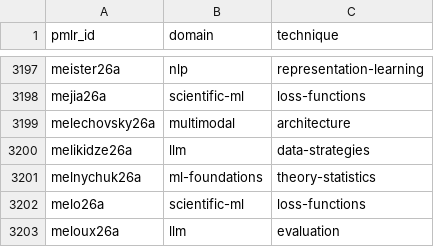
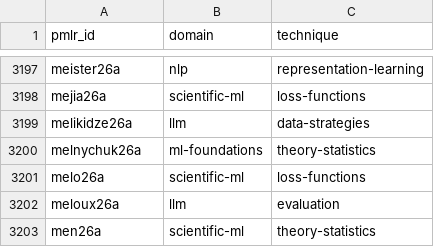
Before and after one commit to rascal-yang/Awesome-Research-Insights, a TSV file: conferences/icml-2026/classification.tsv, drawn as a sheet; only a part is shown, gaps mark what is left out; the shorter side is filled out with more unchanged rows.

```diff
--- a/conferences/icml-2026/classification.tsv
+++ b/conferences/icml-2026/classification.tsv
@@ -3198,3 +3198,2 @@ meister26a	nlp	representation-learning
 mejia26a	scientific-ml	loss-functions
-melechovsky26a	multimodal	architecture
 melikidze26a	llm	data-strategies
```
Also changed, not shown: 11 other files.
